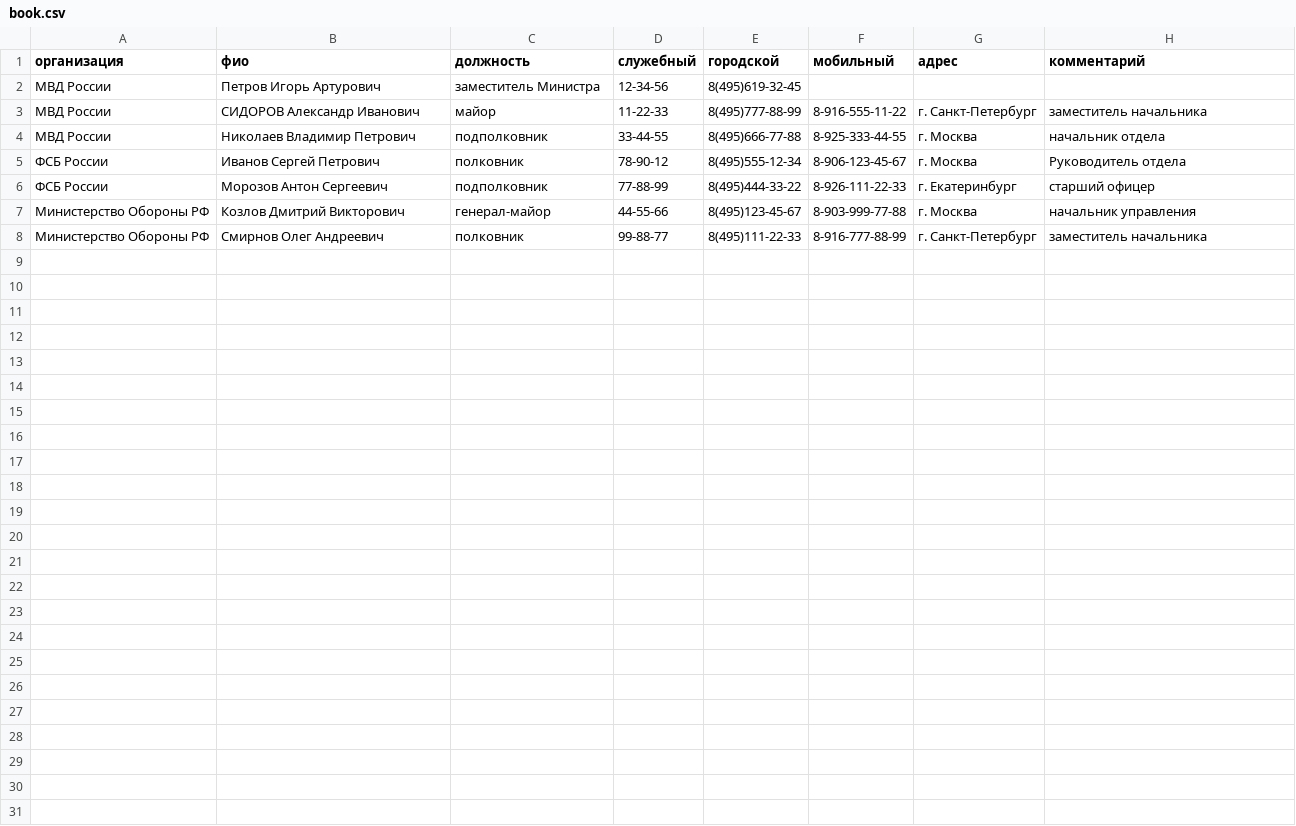
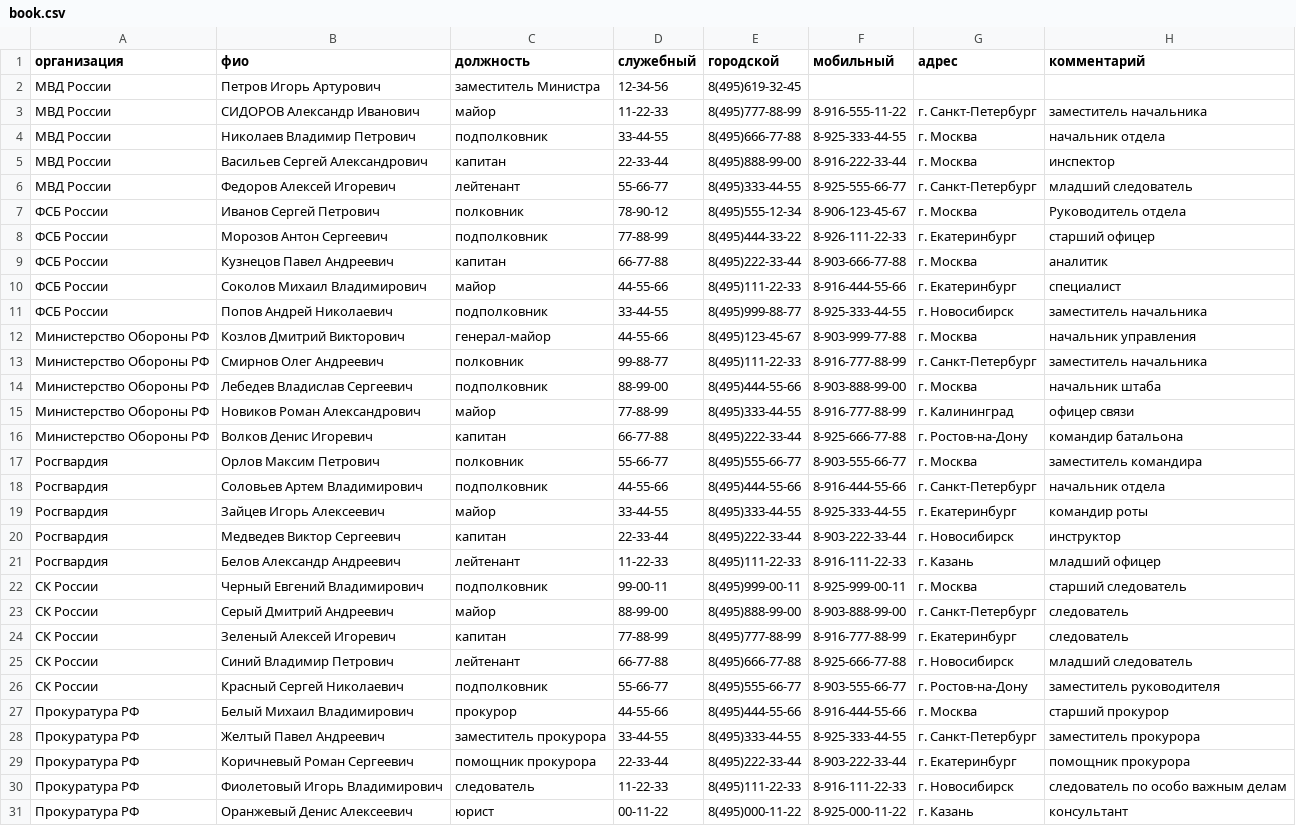
Before and after one commit to fortranov/phonebook, a CSV file: book.csv, drawn as a sheet; the diff names each change by its address in the sheet, - before the commit and + after, or states it on an @@ line.

```diff
--- a/book.csv
+++ b/book.csv
+row 5: МВД России | Васильев Сергей Александрович | капитан | 22-33-44 | 8(495)888-99-00 | 8-916-222-33-44 | г. Москва | инспектор
+row 6: МВД России | Федоров Алексей Игоревич | лейтенант | 55-66-77 | 8(495)333-44-55 | 8-925-555-66-77 | г. Санкт-Петербург | младший следователь
+row 9: ФСБ России | Кузнецов Павел Андреевич | капитан | 66-77-88 | 8(495)222-33-44 | 8-903-666-77-88 | г. Москва | аналитик
+row 10: ФСБ России | Соколов Михаил Владимирович | майор | 44-55-66 | 8(495)111-22-33 | 8-916-444-55-66 | г. Екатеринбург | специалист
+row 11: ФСБ России | Попов Андрей Николаевич | подполковник | 33-44-55 | 8(495)999-88-77 | 8-925-333-44-55 | г. Новосибирск | заместитель начальника
+row 14: Министерство Обороны РФ | Лебедев Владислав Сергеевич | подполковник | 88-99-00 | 8(495)444-55-66 | 8-903-888-99-00 | г. Москва | начальник штаба
+row 15: Министерство Обороны РФ | Новиков Роман Александрович | майор | 77-88-99 | 8(495)333-44-55 | 8-916-777-88-99 | г. Калининград | офицер связи
+row 16: Министерство Обороны РФ | Волков Денис Игоревич | капитан | 66-77-88 | 8(495)222-33-44 | 8-925-666-77-88 | г. Ростов-на-Дону | командир батальона
+row 17: Росгвардия | Орлов Максим Петрович | полковник | 55-66-77 | 8(495)555-66-77 | 8-903-555-66-77 | г. Москва | заместитель командира
+row 18: Росгвардия | Соловьев Артем Владимирович | подполковник | 44-55-66 | 8(495)444-55-66 | 8-916-444-55-66 | г. Санкт-Петербург | начальник отдела
+row 19: Росгвардия | Зайцев Игорь Алексеевич | майор | 33-44-55 | 8(495)333-44-55 | 8-925-333-44-55 | г. Екатеринбург | командир роты
+row 20: Росгвардия | Медведев Виктор Сергеевич | капитан | 22-33-44 | 8(495)222-33-44 | 8-903-222-33-44 | г. Новосибирск | инструктор
+row 21: Росгвардия | Белов Александр Андреевич | лейтенант | 11-22-33 | 8(495)111-22-33 | 8-916-111-22-33 | г. Казань | младший офицер
+row 22: СК России | Черный Евгений Владимирович | подполковник | 99-00-11 | 8(495)999-00-11 | 8-925-999-00-11 | г. Москва | старший следователь
+row 23: СК России | Серый Дмитрий Андреевич | майор | 88-99-00 | 8(495)888-99-00 | 8-903-888-99-00 | г. Санкт-Петербург | следователь
+row 24: СК России | Зеленый Алексей Игоревич | капитан | 77-88-99 | 8(495)777-88-99 | 8-916-777-88-99 | г. Екатеринбург | следователь
+row 25: СК России | Синий Владимир Петрович | лейтенант | 66-77-88 | 8(495)666-77-88 | 8-925-666-77-88 | г. Новосибирск | младший следователь
+row 26: СК России | Красный Сергей Николаевич | подполковник | 55-66-77 | 8(495)555-66-77 | 8-903-555-66-77 | г. Ростов-на-Дону | заместитель руководителя
+row 27: Прокуратура РФ | Белый Михаил Владимирович | прокурор | 44-55-66 | 8(495)444-55-66 | 8-916-444-55-66 | г. Москва | старший прокурор
+row 28: Прокуратура РФ | Желтый Павел Андреевич | заместитель прокурора | 33-44-55 | 8(495)333-44-55 | 8-925-333-44-55 | г. Санкт-Петербург | заместитель прокурора
+row 29: Прокуратура РФ | Коричневый Роман Сергеевич | помощник прокурора | 22-33-44 | 8(495)222-33-44 | 8-903-222-33-44 | г. Екатеринбург | помощник прокурора
+row 30: Прокуратура РФ | Фиолетовый Игорь Владимирович | следователь | 11-22-33 | 8(495)111-22-33 | 8-916-111-22-33 | г. Новосибирск | следователь по особо важным делам
+row 31: Прокуратура РФ | Оранжевый Денис Алексеевич | юрист | 00-11-22 | 8(495)000-11-22 | 8-925-000-11-22 | г. Казань | консультант
```
Also changed, not shown: 4 other files.
